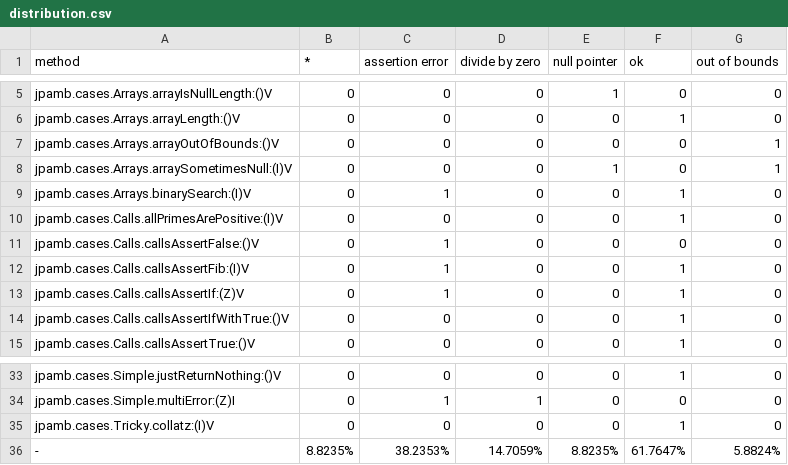
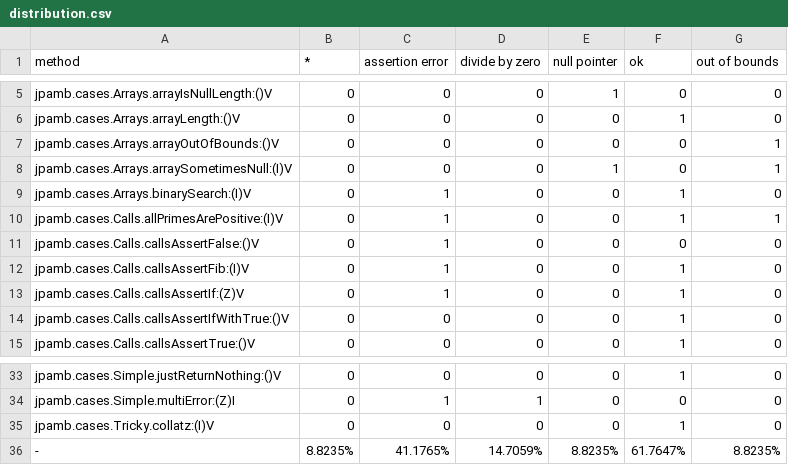
Before and after one commit to tornado80/jpamb, a CSV file: stats/distribution.csv, drawn as a sheet; only a part is shown, gaps mark what is left out.

```diff
--- a/stats/distribution.csv
+++ b/stats/distribution.csv
@@ -9,3 +9,3 @@
 "jpamb.cases.Arrays.binarySearch:(I)V","0","1","0","0","1","0"
-"jpamb.cases.Calls.allPrimesArePositive:(I)V","0","0","0","0","1","0"
+"jpamb.cases.Calls.allPrimesArePositive:(I)V","0","1","0","0","1","1"
 "jpamb.cases.Calls.callsAssertFalse:()V","0","1","0","0","0","0"
@@ -35,2 +35,2 @@
 "jpamb.cases.Tricky.collatz:(I)V","0","0","0","0","1","0"
-"-","8.8235%","38.2353%","14.7059%","8.8235%","61.7647%","5.8824%"
+"-","8.8235%","41.1765%","14.7059%","8.8235%","61.7647%","8.8235%"
```
Also changed, not shown: 8 other files.
